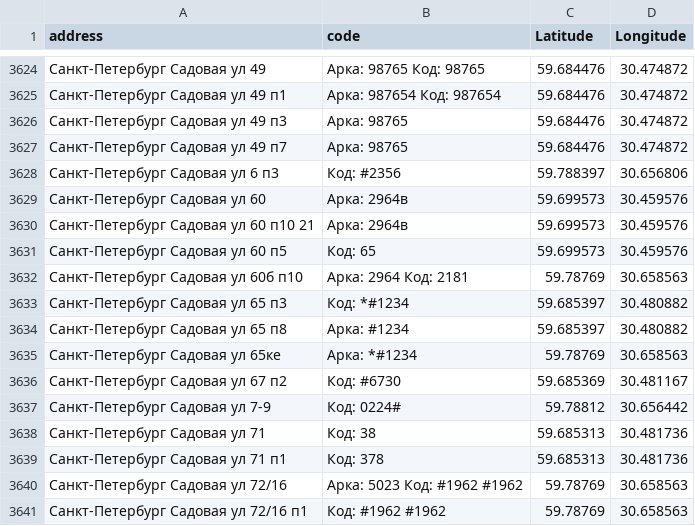
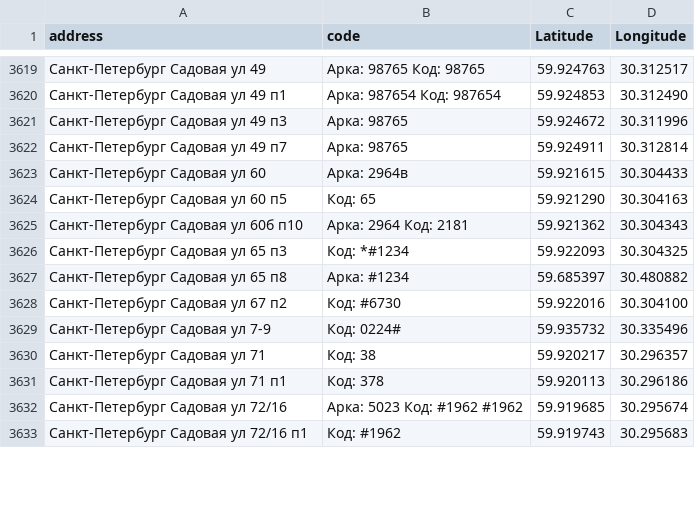
Before and after one commit to darktoolskr/codemap, a CSV file: addresses.csv, drawn as a sheet; only a part is shown, gaps mark what is left out; removed rows and columns are numbered as before the commit, all else as after; the diff covers the shown part only; the diff names each change by its address in the sheet, - before the commit and + after, or states it on an @@ line.

```diff
--- a/addresses.csv
+++ b/addresses.csv
-C3619 (Latitude): 59.684476
+C3619 (Latitude): 59.924763
-D3619 (Longitude): 30.474872
+D3619 (Longitude): 30.312517
-C3620 (Latitude): 59.684476
+C3620 (Latitude): 59.924853
-D3620 (Longitude): 30.474872
+D3620 (Longitude): 30.312490
-C3621 (Latitude): 59.684476
+C3621 (Latitude): 59.924672
-D3621 (Longitude): 30.474872
+D3621 (Longitude): 30.311996
-C3622 (Latitude): 59.684476
+C3622 (Latitude): 59.924911
-D3622 (Longitude): 30.474872
+D3622 (Longitude): 30.312814
-row 3628: Санкт-Петербург Садовая ул 6 п3 | Код: #2356 | 59.788397 | 30.656806
-C3623 (Latitude): 59.699573
+C3623 (Latitude): 59.921615
-D3623 (Longitude): 30.459576
+D3623 (Longitude): 30.304433
-row 3630: Санкт-Петербург Садовая ул 60 п10 21 | Арка: 2964в | 59.699573 | 30.459576
-C3624 (Latitude): 59.699573
+C3624 (Latitude): 59.921290
-D3624 (Longitude): 30.459576
+D3624 (Longitude): 30.304163
-C3625 (Latitude): 59.78769
+C3625 (Latitude): 59.921362
-D3625 (Longitude): 30.658563
+D3625 (Longitude): 30.304343
-C3626 (Latitude): 59.685397
+C3626 (Latitude): 59.922093
-D3626 (Longitude): 30.480882
+D3626 (Longitude): 30.304325
-row 3635: Санкт-Петербург Садовая ул 65ке | Арка: *#1234 | 59.78769 | 30.658563
-C3628 (Latitude): 59.685369
+C3628 (Latitude): 59.922016
-D3628 (Longitude): 30.481167
+D3628 (Longitude): 30.304100
-C3629 (Latitude): 59.78812
+C3629 (Latitude): 59.935732
-D3629 (Longitude): 30.656442
+D3629 (Longitude): 30.335496
-C3630 (Latitude): 59.685313
+C3630 (Latitude): 59.920217
-D3630 (Longitude): 30.481736
+D3630 (Longitude): 30.296357
-C3631 (Latitude): 59.685313
+C3631 (Latitude): 59.920113
-D3631 (Longitude): 30.481736
+D3631 (Longitude): 30.296186
-C3632 (Latitude): 59.78769
+C3632 (Latitude): 59.919685
-D3632 (Longitude): 30.658563
+D3632 (Longitude): 30.295674
-B3633 (code): Код: #1962 #1962
+B3633 (code): Код: #1962
-C3633 (Latitude): 59.78769
+C3633 (Latitude): 59.919743
-D3633 (Longitude): 30.658563
+D3633 (Longitude): 30.295683
```
Also changed, not shown: 4 added rows, 10 removed rows and 68 edited cells elsewhere in this file.
